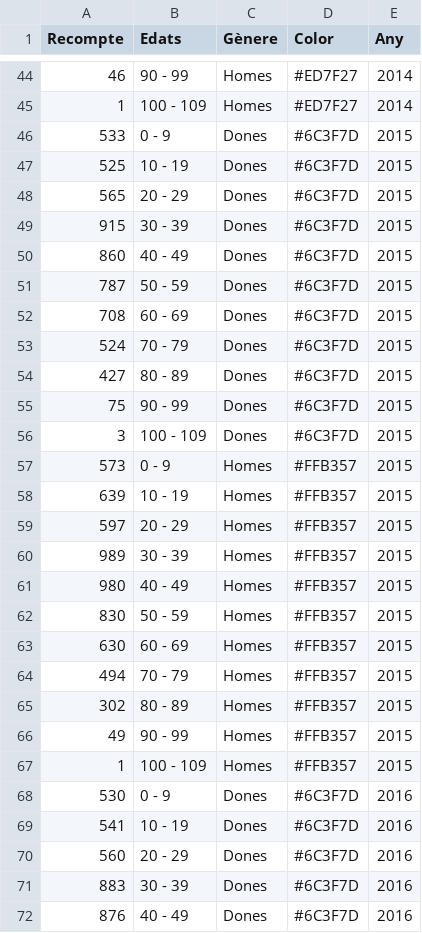
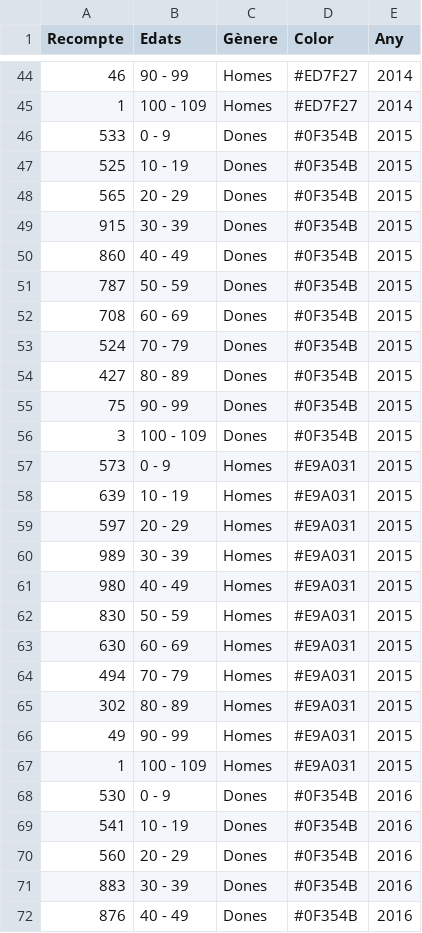
Before and after one commit to pauturvalles/universitatdegirona, a CSV file: csv/edat_sexe_tl.csv, drawn as a sheet; only a part is shown, gaps mark what is left out; the diff covers the shown part only.

Commit message:
Update edat_sexe_tl.csv

```diff
--- a/csv/edat_sexe_tl.csv
+++ b/csv/edat_sexe_tl.csv
@@ -45,28 +45,28 @@ Recompte,Edats,Gènere,Color,Any
 1,100 - 109,Homes,#ED7F27,2014
-533,0 - 9,Dones,#6C3F7D,2015
-525,10 - 19,Dones,#6C3F7D,2015
-565,20 - 29,Dones,#6C3F7D,2015
-915,30 - 39,Dones,#6C3F7D,2015
-860,40 - 49,Dones,#6C3F7D,2015
-787,50 - 59,Dones,#6C3F7D,2015
-708,60 - 69,Dones,#6C3F7D,2015
-524,70 - 79,Dones,#6C3F7D,2015
-427,80 - 89,Dones,#6C3F7D,2015
-75,90 - 99,Dones,#6C3F7D,2015
-3,100 - 109,Dones,#6C3F7D,2015
-573,0 - 9,Homes,#FFB357,2015
-639,10 - 19,Homes,#FFB357,2015
-597,20 - 29,Homes,#FFB357,2015
-989,30 - 39,Homes,#FFB357,2015
-980,40 - 49,Homes,#FFB357,2015
-830,50 - 59,Homes,#FFB357,2015
-630,60 - 69,Homes,#FFB357,2015
-494,70 - 79,Homes,#FFB357,2015
-302,80 - 89,Homes,#FFB357,2015
-49,90 - 99,Homes,#FFB357,2015
-1,100 - 109,Homes,#FFB357,2015
-530,0 - 9,Dones,#6C3F7D,2016
-541,10 - 19,Dones,#6C3F7D,2016
-560,20 - 29,Dones,#6C3F7D,2016
-883,30 - 39,Dones,#6C3F7D,2016
-876,40 - 49,Dones,#6C3F7D,2016
+533,0 - 9,Dones,#0F354B,2015
+525,10 - 19,Dones,#0F354B,2015
+565,20 - 29,Dones,#0F354B,2015
+915,30 - 39,Dones,#0F354B,2015
+860,40 - 49,Dones,#0F354B,2015
+787,50 - 59,Dones,#0F354B,2015
+708,60 - 69,Dones,#0F354B,2015
+524,70 - 79,Dones,#0F354B,2015
+427,80 - 89,Dones,#0F354B,2015
+75,90 - 99,Dones,#0F354B,2015
+3,100 - 109,Dones,#0F354B,2015
+573,0 - 9,Homes,#E9A031,2015
+639,10 - 19,Homes,#E9A031,2015
+597,20 - 29,Homes,#E9A031,2015
+989,30 - 39,Homes,#E9A031,2015
+980,40 - 49,Homes,#E9A031,2015
+830,50 - 59,Homes,#E9A031,2015
+630,60 - 69,Homes,#E9A031,2015
+494,70 - 79,Homes,#E9A031,2015
+302,80 - 89,Homes,#E9A031,2015
+49,90 - 99,Homes,#E9A031,2015
+1,100 - 109,Homes,#E9A031,2015
+530,0 - 9,Dones,#0F354B,2016
+541,10 - 19,Dones,#0F354B,2016
+560,20 - 29,Dones,#0F354B,2016
+883,30 - 39,Dones,#0F354B,2016
+876,40 - 49,Dones,#0F354B,2016
```
Also changed, not shown: 28 edited cells elsewhere in this file.
